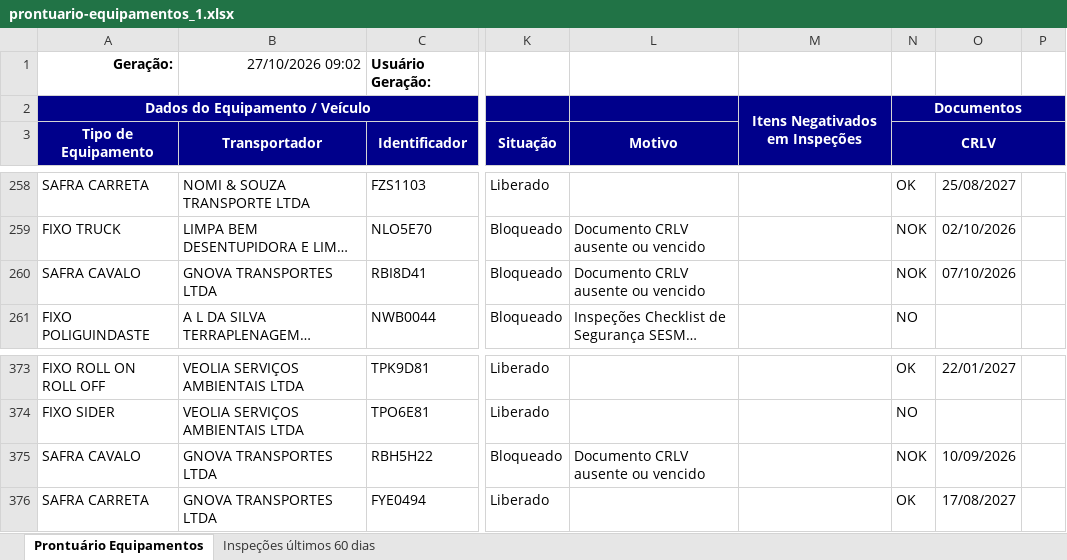
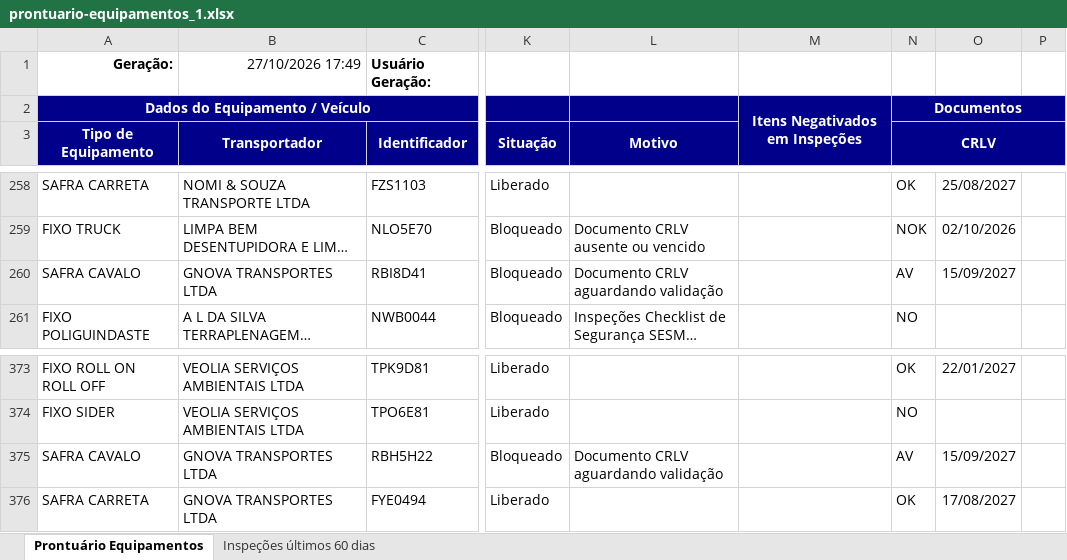
Before and after one commit to hannahfrotalegal/painel-frotalegal-heinz, an Excel workbook: dados/prontuario-equipamentos_1.xlsx, sheet Prontuário Equipamentos, drawn as a sheet; only a part is shown, gaps mark what is left out; long unchanged cells end in …; values as stored, in another font and other column widths than the file's, no borders; the diff names each change by its address in the sheet, - before the commit and + after, or states it on an @@ line.

Commit message:
Atualiza dados — extração 27/10/2026 17:49 (via painel)

```diff
--- a/dados/prontuario-equipamentos_1.xlsx (sheet Prontuário Equipamentos)
+++ b/dados/prontuario-equipamentos_1.xlsx (sheet Prontuário Equipamentos)
-B1 (Transportador): 27/10/2026 09:02
+B1 (Transportador): 27/10/2026 17:49
-L260 (Motivo): Documento CRLV ausente ou vencido
+L260 (Motivo): Documento CRLV aguardando validação
-N260 (CRLV): NOK
+N260 (CRLV): AV
-O260: 07/10/2026
+O260: 15/09/2027
-L375 (Motivo): Documento CRLV ausente ou vencido
+L375 (Motivo): Documento CRLV aguardando validação
-N375 (CRLV): NOK
+N375 (CRLV): AV
-O375: 10/09/2026
+O375: 15/09/2027
```
